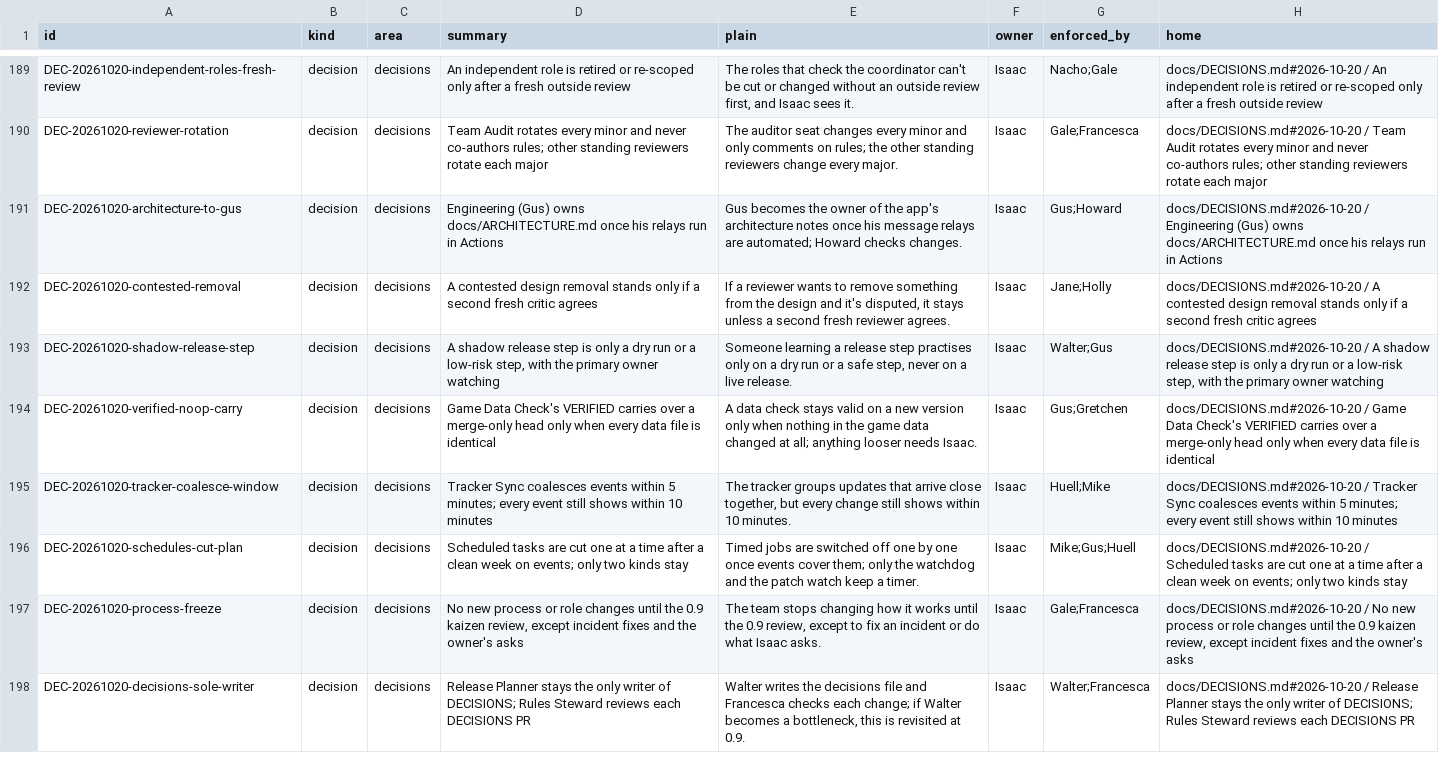
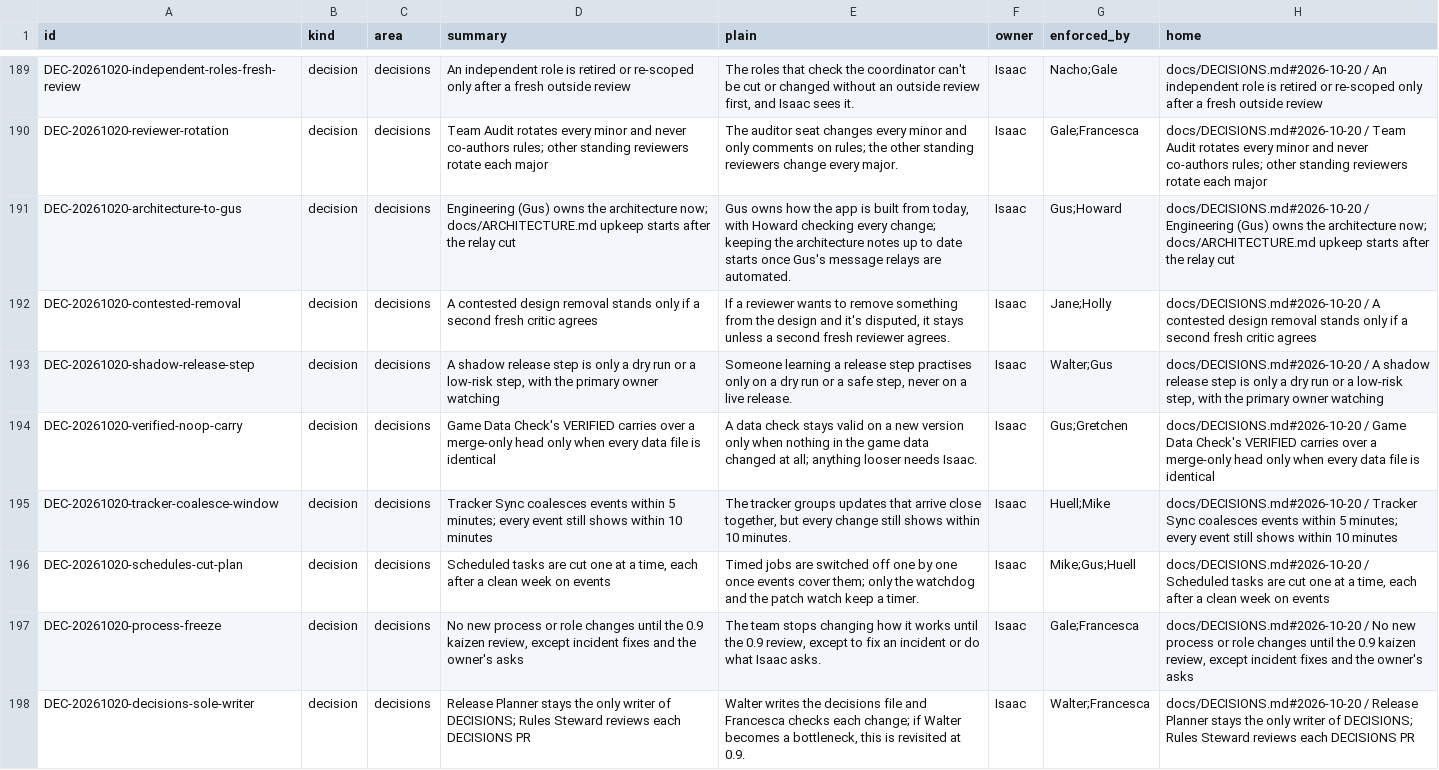
Before and after one commit to HackTheMeatball/daeva-companion, a CSV file: docs/kaizen/ledger.csv, drawn as a sheet; only a part is shown, gaps mark what is left out; the diff names each change by its address in the sheet, - before the commit and + after, or states it on an @@ line.

```diff
--- a/docs/kaizen/ledger.csv
+++ b/docs/kaizen/ledger.csv
-D191 (summary): …(Gus) owns docs/ARCHITECTURE.md once his relays run in Actions
+D191 (summary): …(Gus) owns the architecture now; docs/ARCHITECTURE.md upkeep starts after the relay cut
-E191 (plain): Gus becomes the owner of the app's architecture notes once his message relays are automated; Howard checks changes.
+E191 (plain): Gus owns how the app is built from today, with Howard checking every change; keeping the architecture notes up to date starts once Gus's message relays are automated.
-H191 (home): …(Gus) owns docs/ARCHITECTURE.md once his relays run in Actions
+H191 (home): …(Gus) owns the architecture now; docs/ARCHITECTURE.md upkeep starts after the relay cut
-D196 (summary): …at a time after a clean week on events; only two kinds stay
+D196 (summary): …at a time, each after a clean week on events
-H196 (home): …at a time after a clean week on events; only two kinds stay
+H196 (home): …at a time, each after a clean week on events
```
Also changed, not shown: 1 other file.
